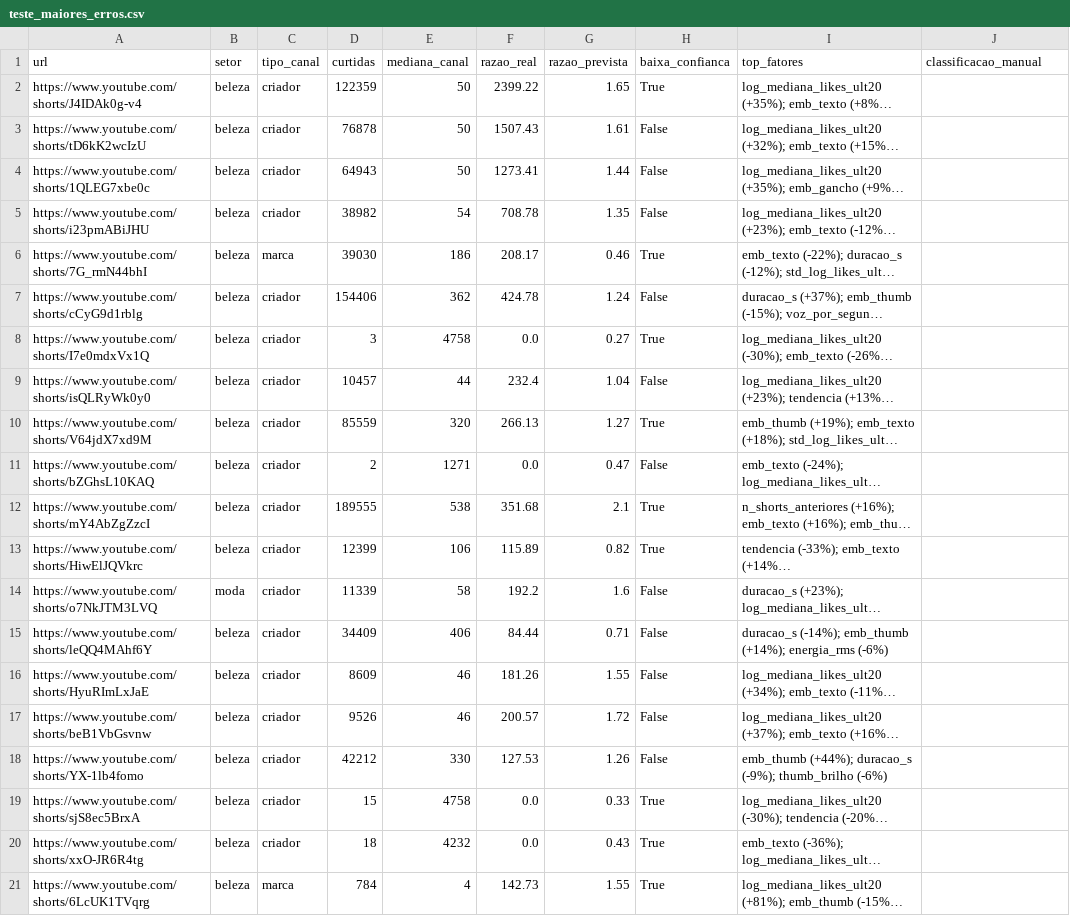
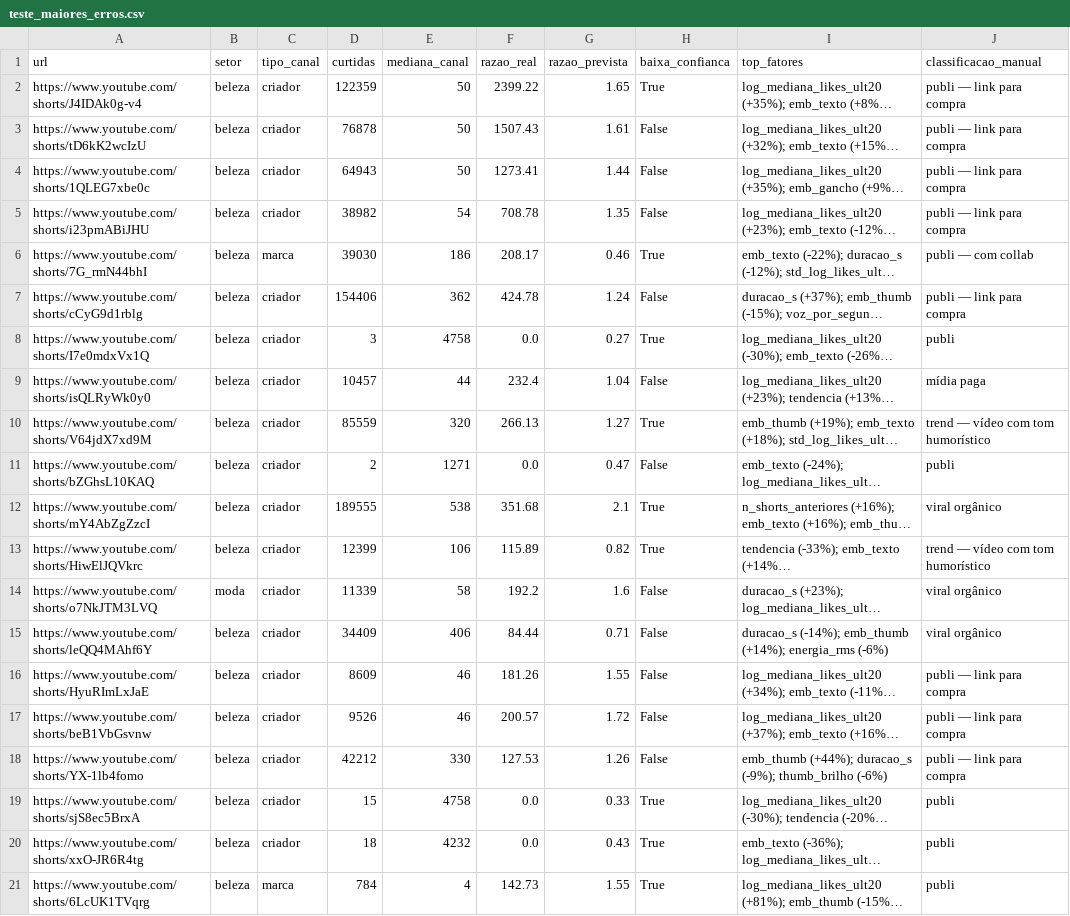
Before and after one commit to TiagoGardin/Galaxies, a CSV file: resultados/teste_maiores_erros.csv, drawn as a sheet; long unchanged cells end in …; the diff names each change by its address in the sheet, - before the commit and + after, or states it on an @@ line.

Commit message:
docs: classificação manual dos 20 maiores erros (14 publis, 3 virais orgânicos, 2 trends, 1 mídia paga)

```diff
--- a/resultados/teste_maiores_erros.csv
+++ b/resultados/teste_maiores_erros.csv
-J2:J5 (classificacao_manual): (empty)
+J2:J5 (classificacao_manual): publi — link para compra
-J6 (classificacao_manual): (empty)
+J6 (classificacao_manual): publi — com collab
-J7 (classificacao_manual): (empty)
+J7 (classificacao_manual): publi — link para compra
-J8 (classificacao_manual): (empty)
+J8 (classificacao_manual): publi
-J9 (classificacao_manual): (empty)
+J9 (classificacao_manual): mídia paga
-J10 (classificacao_manual): (empty)
+J10 (classificacao_manual): trend — vídeo com tom humorístico
-J11 (classificacao_manual): (empty)
+J11 (classificacao_manual): publi
-J12 (classificacao_manual): (empty)
+J12 (classificacao_manual): viral orgânico
-J13 (classificacao_manual): (empty)
+J13 (classificacao_manual): trend — vídeo com tom humorístico
-J14:J15 (classificacao_manual): (empty)
+J14:J15 (classificacao_manual): viral orgânico
-J16:J18 (classificacao_manual): (empty)
+J16:J18 (classificacao_manual): publi — link para compra
-J19:J21 (classificacao_manual): (empty)
+J19:J21 (classificacao_manual): publi
```
Also changed, not shown: 3 other files.
